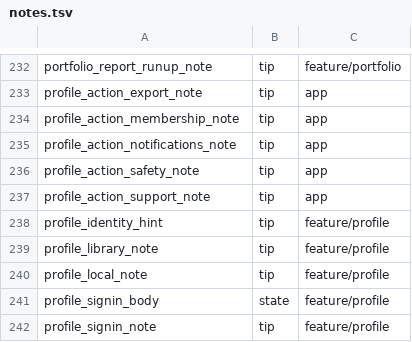
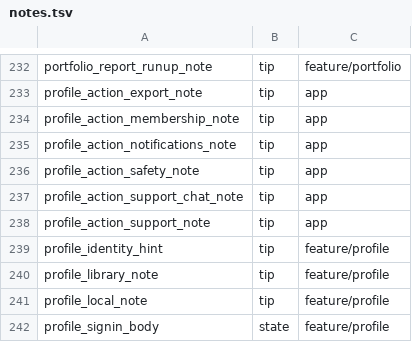
Before and after one commit to BehnamJalaliCo/CoinePro-App, a TSV file: tools/i18n/notes.tsv, drawn as a sheet; only a part is shown, gaps mark what is left out; the shorter side is filled out with more unchanged rows.

```diff
--- a/tools/i18n/notes.tsv
+++ b/tools/i18n/notes.tsv
@@ -236,2 +236,3 @@ profile_action_notifications_note	tip	app
 profile_action_safety_note	tip	app
+profile_action_support_chat_note	tip	app
 profile_action_support_note	tip	app
```
Also changed, not shown: 15 other files.
